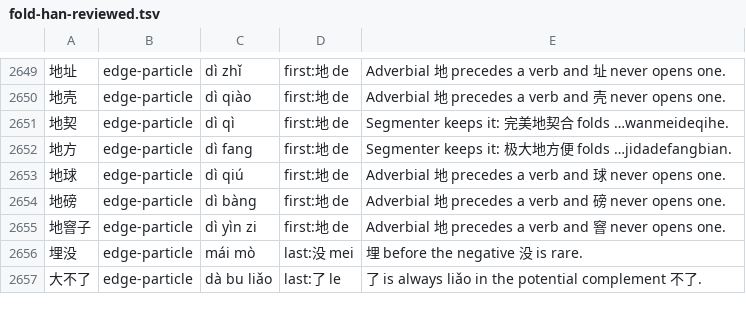
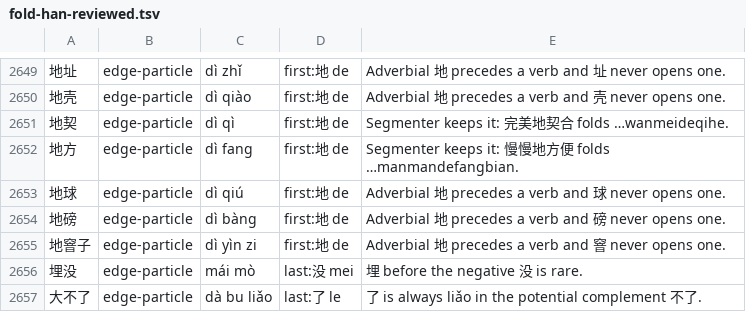
Before and after one commit to 11xx/muzaiten, a TSV file: tools/fold-han-reviewed.tsv, drawn as a sheet; only a part is shown, gaps mark what is left out.

Commit message:
fix(fold-tools): keep tool caches apart from the app and guard the base tree
[Cache]
- The Han checker and the sweep share one root,
  $XDG_CACHE_HOME/muzaiten-tools, instead of the checker writing to
  ~/.cache/muzaiten and the sweep to $XDG_CACHE_HOME/muzaiten: the first
  ignored XDG_CACHE_HOME, and either could land beside the application's
  own search index and artwork cache

[Sweep]
- --base-tree refuses a tree checked out on a branch, since reusing it
  would detach a working checkout

[Data and docs]
- 地方's reason cites 慢慢地方便, which the segmenter keeps on master too;
  极大地方便 reads de only through 大地's new second reading
- The sweep docs place the base build beside its tree and extend
  still-broken to CC-CEDICT readings

Implemented-by: claude:claude-opus-5-5#xhigh

```diff
--- a/tools/fold-han-reviewed.tsv
+++ b/tools/fold-han-reviewed.tsv
@@ -2651,3 +2651,3 @@
 地契	edge-particle	dì qì	first:地 de	Segmenter keeps it: 完美地契合 folds …wanmeideqihe.
-地方	edge-particle	dì fang	first:地 de	Segmenter keeps it: 极大地方便 folds …jidadefangbian.
+地方	edge-particle	dì fang	first:地 de	Segmenter keeps it: 慢慢地方便 folds …manmandefangbian.
 地球	edge-particle	dì qiú	first:地 de	Adverbial 地 precedes a verb and 球 never opens one.
```
Also changed, not shown: 5 other files.
